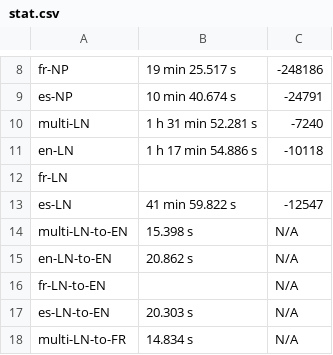
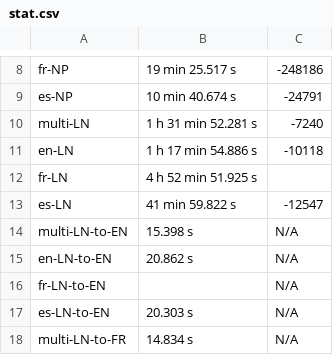
Before and after one commit to SisonkeBiotik-Africa/multilingual-topic-modelling-wikidata, a CSV file: output/stat.csv, drawn as a sheet; only a part is shown, gaps mark what is left out.

Commit message:
Update stat.csv

```diff
--- a/output/stat.csv
+++ b/output/stat.csv
@@ -11,3 +11,3 @@ multi-LN, 1 h 31 min 52.281 s, -7240
 en-LN, 1 h 17 min 54.886 s, -10118
-fr-LN,  ,
+fr-LN, 4 h 52 min 51.925 s,
 es-LN, 41 min 59.822 s, -12547
```
